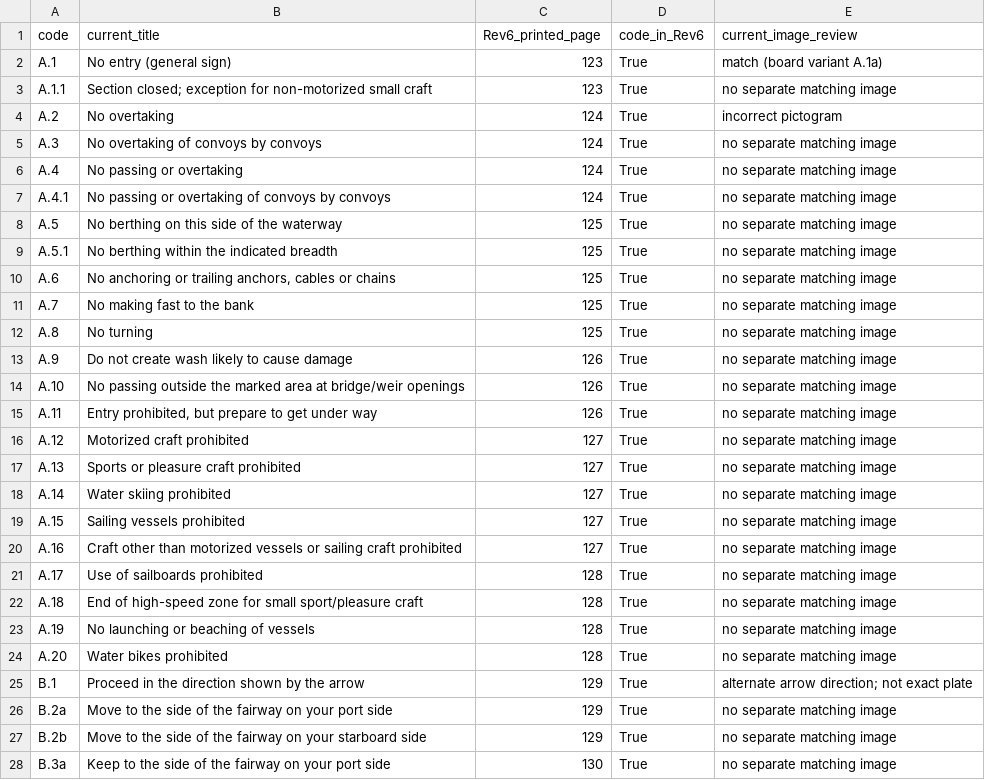
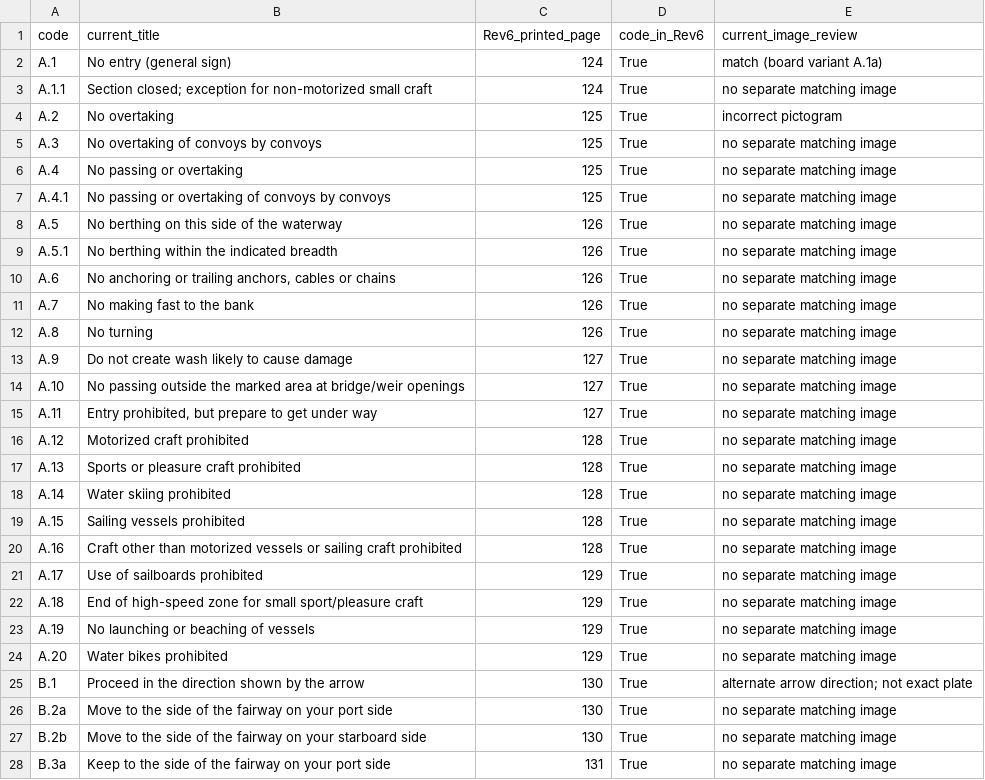
Before and after one commit to taylorsonthetide/Projectwatch.dev, a CSV file: audits/cevni/annex7-rev6-register.csv, drawn as a sheet; only a part is shown; the diff covers the shown part only.

Commit message:
Correct printed Annex 7 page references

```diff
--- a/audits/cevni/annex7-rev6-register.csv
+++ b/audits/cevni/annex7-rev6-register.csv
@@ -1,28 +1,28 @@
 code,current_title,Rev6_printed_page,code_in_Rev6,current_image_review
-A.1,No entry (general sign),123,True,match (board variant A.1a)
-A.1.1,Section closed; exception for non-motorized small craft,123,True,no separate matching image
-A.2,No overtaking,124,True,incorrect pictogram
-A.3,No overtaking of convoys by convoys,124,True,no separate matching image
-A.4,No passing or overtaking,124,True,no separate matching image
-A.4.1,No passing or overtaking of convoys by convoys,124,True,no separate matching image
-A.5,No berthing on this side of the waterway,125,True,no separate matching image
-A.5.1,No berthing within the indicated breadth,125,True,no separate matching image
-A.6,"No anchoring or trailing anchors, cables or chains",125,True,no separate matching image
-A.7,No making fast to the bank,125,True,no separate matching image
-A.8,No turning,125,True,no separate matching image
-A.9,Do not create wash likely to cause damage,126,True,no separate matching image
-A.10,No passing outside the marked area at bridge/weir openings,126,True,no separate matching image
-A.11,"Entry prohibited, but prepare to get under way",126,True,no separate matching image
-A.12,Motorized craft prohibited,127,True,no separate matching image
-A.13,Sports or pleasure craft prohibited,127,True,no separate matching image
-A.14,Water skiing prohibited,127,True,no separate matching image
-A.15,Sailing vessels prohibited,127,True,no separate matching image
-A.16,Craft other than motorized vessels or sailing craft prohibited,127,True,no separate matching image
-A.17,Use of sailboards prohibited,128,True,no separate matching image
-A.18,End of high-speed zone for small sport/pleasure craft,128,True,no separate matching image
-A.19,No launching or beaching of vessels,128,True,no separate matching image
-A.20,Water bikes prohibited,128,True,no separate matching image
-B.1,Proceed in the direction shown by the arrow,129,True,alternate arrow direction; not exact plate
-B.2a,Move to the side of the fairway on your port side,129,True,no separate matching image
-B.2b,Move to the side of the fairway on your starboard side,129,True,no separate matching image
-B.3a,Keep to the side of the fairway on your port side,130,True,no separate matching image
+A.1,No entry (general sign),124,True,match (board variant A.1a)
+A.1.1,Section closed; exception for non-motorized small craft,124,True,no separate matching image
+A.2,No overtaking,125,True,incorrect pictogram
+A.3,No overtaking of convoys by convoys,125,True,no separate matching image
+A.4,No passing or overtaking,125,True,no separate matching image
+A.4.1,No passing or overtaking of convoys by convoys,125,True,no separate matching image
+A.5,No berthing on this side of the waterway,126,True,no separate matching image
+A.5.1,No berthing within the indicated breadth,126,True,no separate matching image
+A.6,"No anchoring or trailing anchors, cables or chains",126,True,no separate matching image
+A.7,No making fast to the bank,126,True,no separate matching image
+A.8,No turning,126,True,no separate matching image
+A.9,Do not create wash likely to cause damage,127,True,no separate matching image
+A.10,No passing outside the marked area at bridge/weir openings,127,True,no separate matching image
+A.11,"Entry prohibited, but prepare to get under way",127,True,no separate matching image
+A.12,Motorized craft prohibited,128,True,no separate matching image
+A.13,Sports or pleasure craft prohibited,128,True,no separate matching image
+A.14,Water skiing prohibited,128,True,no separate matching image
+A.15,Sailing vessels prohibited,128,True,no separate matching image
+A.16,Craft other than motorized vessels or sailing craft prohibited,128,True,no separate matching image
+A.17,Use of sailboards prohibited,129,True,no separate matching image
+A.18,End of high-speed zone for small sport/pleasure craft,129,True,no separate matching image
+A.19,No launching or beaching of vessels,129,True,no separate matching image
+A.20,Water bikes prohibited,129,True,no separate matching image
+B.1,Proceed in the direction shown by the arrow,130,True,alternate arrow direction; not exact plate
+B.2a,Move to the side of the fairway on your port side,130,True,no separate matching image
+B.2b,Move to the side of the fairway on your starboard side,130,True,no separate matching image
+B.3a,Keep to the side of the fairway on your port side,131,True,no separate matching image
```
Also changed, not shown: 72 edited cells elsewhere in this file.
